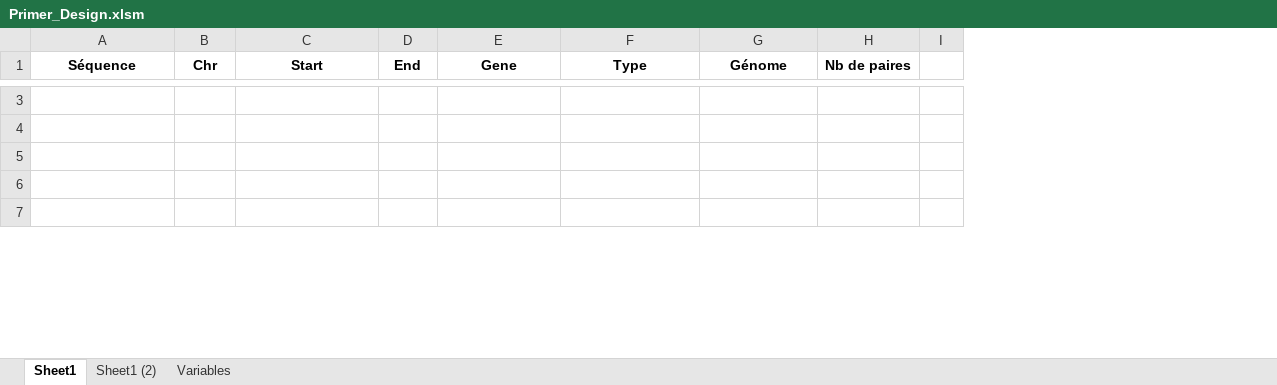
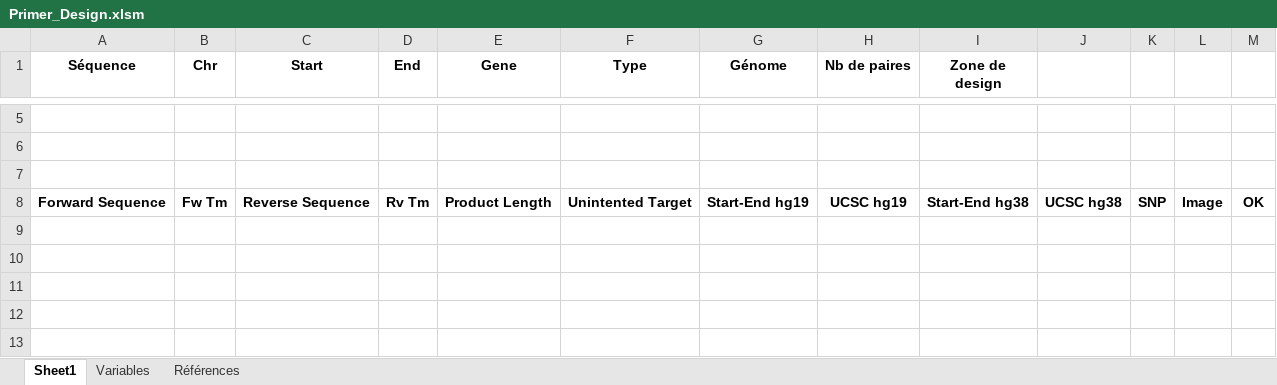
Before and after one commit to Hugbenny/Primer-Design, an Excel workbook: Primer_Design.xlsm, sheet Sheet1, drawn as a sheet; only a part is shown, gaps mark what is left out; values as stored, in another font and other column widths than the file's, no borders; charts and pictures not drawn; the diff covers the shown part only; the diff names each change by its address in the sheet, - before the commit and + after, or states it on an @@ line.

```diff
--- a/Primer_Design.xlsm (sheet Sheet1)
+++ b/Primer_Design.xlsm (sheet Sheet1)
-sheet tab: Sheet1 (2)
+sheet tab: Références
+column I (Zone de design), empty
+column J, empty
+column K, empty
+column L, empty
+row 5: (empty)
+row 6: (empty)
+row 7: (empty)
+row 8: Forward Sequence | Fw Tm | Reverse Sequence | Rv Tm | Product Length | Unintented Target | Start-End hg19 | UCSC hg19 | Start-End hg38 | UCSC hg38 | SNP | Image | OK
```
Also changed, not shown: 2 added rows, 12 removed rows, 7 edited cells and cell formats elsewhere in this sheet, charts or pictures, 8 other files.
